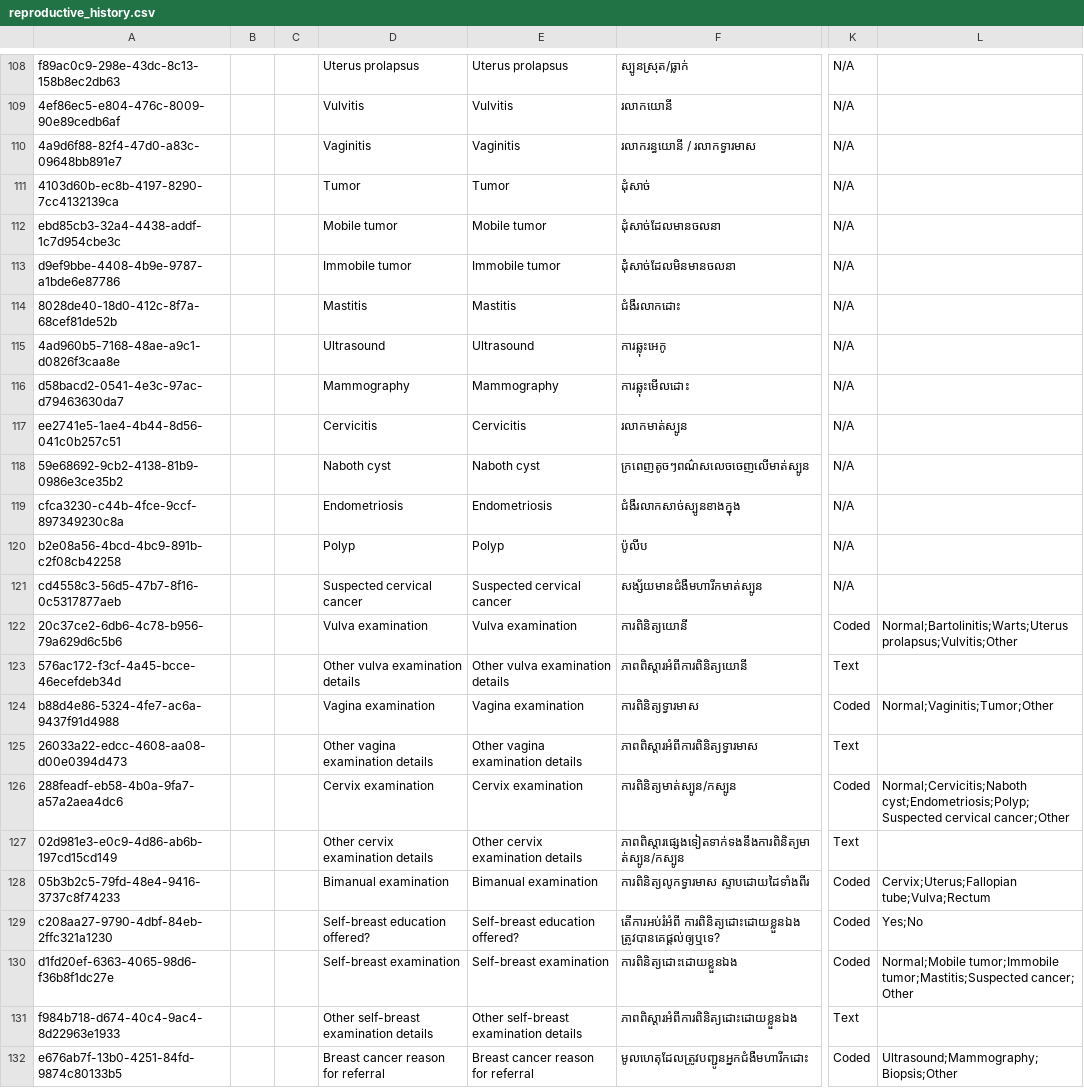
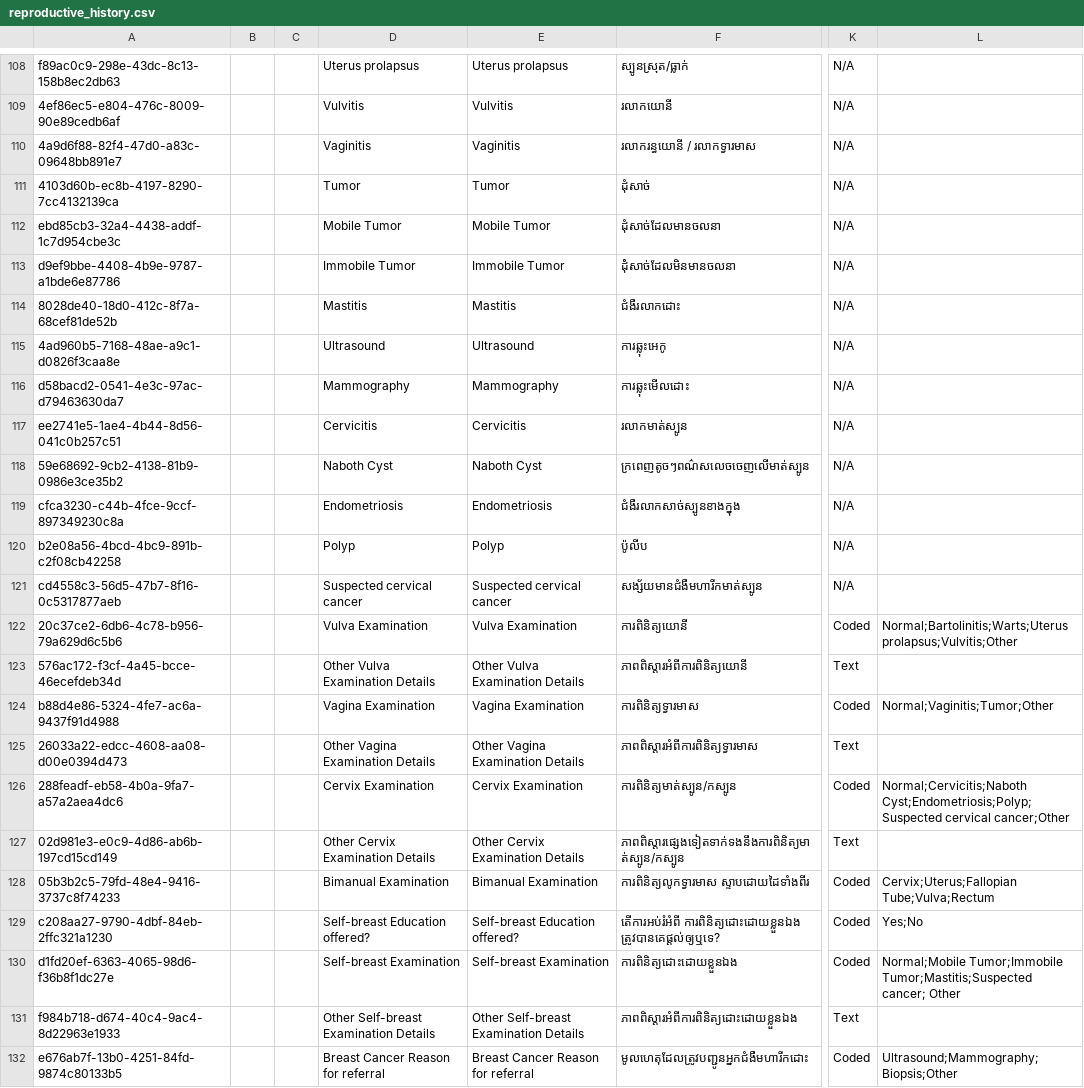
Before and after one commit to mekomsolutions/ozone-distro-cambodia, a CSV file: configs/openmrs_config/concepts/reproductive_history.csv, drawn as a sheet; only a part is shown, gaps mark what is left out; the diff covers the shown part only; the diff names each change by its address in the sheet, - before the commit and + after, or states it on an @@ line.

```diff
--- a/configs/openmrs_config/concepts/reproductive_history.csv
+++ b/configs/openmrs_config/concepts/reproductive_history.csv
-D112: Mobile tumor
+D112: Mobile Tumor
-E112: Mobile tumor
+E112: Mobile Tumor
-D113: Immobile tumor
+D113: Immobile Tumor
-E113: Immobile tumor
+E113: Immobile Tumor
-D118: Naboth cyst
+D118: Naboth Cyst
-E118: Naboth cyst
+E118: Naboth Cyst
-D122: Vulva examination
+D122: Vulva Examination
-E122: Vulva examination
+E122: Vulva Examination
-D123: Other vulva examination details
+D123: Other Vulva Examination Details
-E123: Other vulva examination details
+E123: Other Vulva Examination Details
-D124: Vagina examination
+D124: Vagina Examination
-E124: Vagina examination
+E124: Vagina Examination
-D125: Other vagina examination details
+D125: Other Vagina Examination Details
-E125: Other vagina examination details
+E125: Other Vagina Examination Details
-D126: Cervix examination
+D126: Cervix Examination
-E126: Cervix examination
+E126: Cervix Examination
-L126: Normal;Cervicitis;Naboth cyst;Endometriosis;Polyp;Suspected cervical cancer;Other
+L126: Normal;Cervicitis;Naboth Cyst;Endometriosis;Polyp;Suspected cervical cancer;Other
-D127: Other cervix examination details
+D127: Other Cervix Examination Details
-E127: Other cervix examination details
+E127: Other Cervix Examination Details
-D128: Bimanual examination
+D128: Bimanual Examination
-E128: Bimanual examination
+E128: Bimanual Examination
-L128: Cervix;Uterus;Fallopian tube;Vulva;Rectum
+L128: Cervix;Uterus;Fallopian Tube;Vulva;Rectum
-D129: Self-breast education offered?
+D129: Self-breast Education offered?
-E129: Self-breast education offered?
+E129: Self-breast Education offered?
-D130: Self-breast examination
+D130: Self-breast Examination
-E130: Self-breast examination
+E130: Self-breast Examination
-L130: Normal;Mobile tumor;Immobile tumor;Mastitis;Suspected cancer; Other
+L130: Normal;Mobile Tumor;Immobile Tumor;Mastitis;Suspected cancer; Other
-D131: Other self-breast examination details
+D131: Other Self-breast Examination Details
-E131: Other self-breast examination details
+E131: Other Self-breast Examination Details
-D132: Breast cancer reason for referral
+D132: Breast Cancer Reason for referral
-E132: Breast cancer reason for referral
+E132: Breast Cancer Reason for referral
```
Also changed, not shown: 64 edited cells elsewhere in this file, 3 other files.
